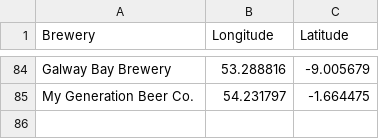
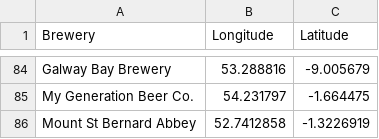
Before and after one commit to JoeBillingsley/JoeTheAverage.github.io, a CSV file: _data/acquired_beers.csv, drawn as a sheet; only a part is shown, gaps mark what is left out; the diff names each change by its address in the sheet, - before the commit and + after, or states it on an @@ line.

Commit message:
Update acquired_beers.csv

```diff
--- a/_data/acquired_beers.csv
+++ b/_data/acquired_beers.csv
+row 86: Mount St Bernard Abbey | 52.7412858 | -1.3226919
```
